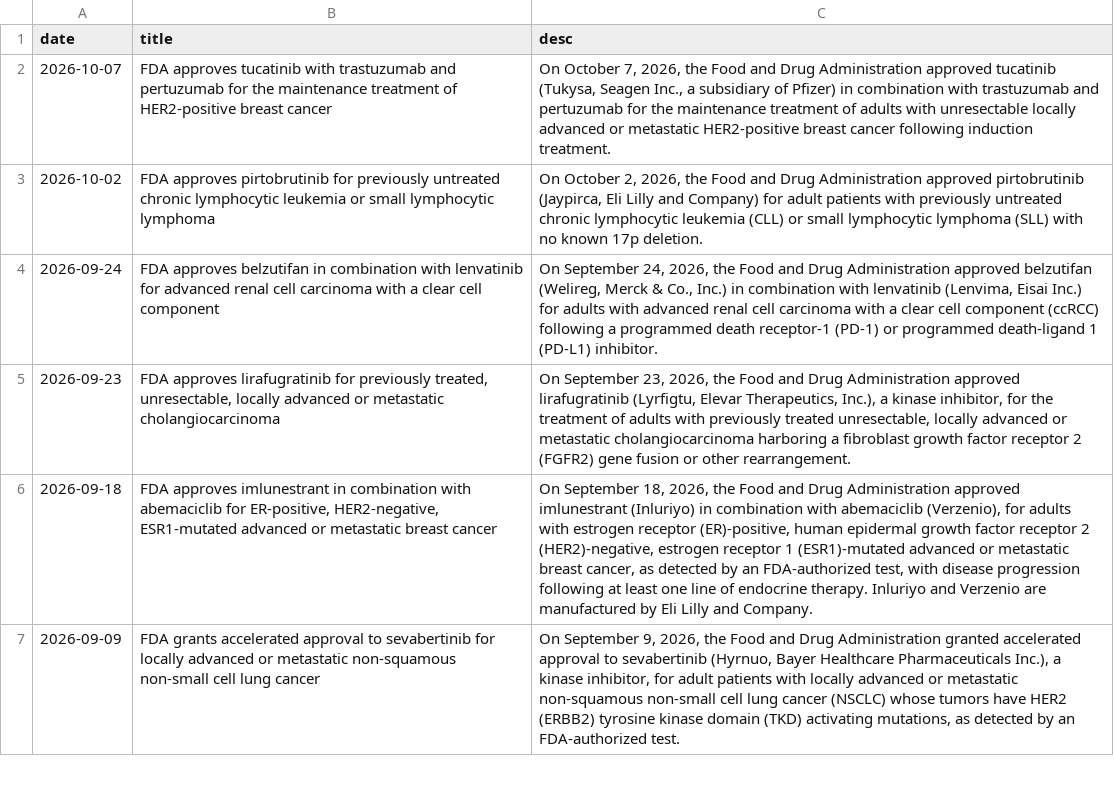
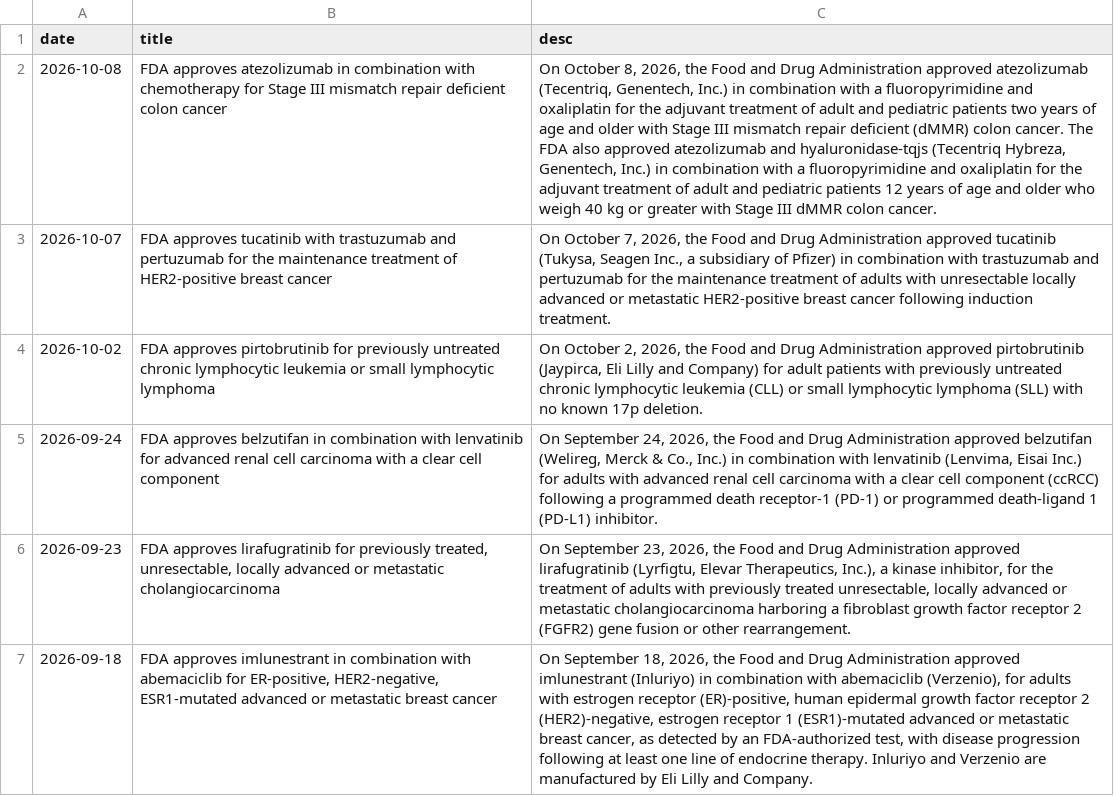
Before and after one commit to pegasustenma/fda-onc-mirror, a TSV file: notifications.tsv, drawn as a sheet; only a part is shown; the shorter side is filled out with more unchanged rows; the diff names each change by its address in the sheet, - before the commit and + after, or states it on an @@ line.

```diff
--- a/notifications.tsv
+++ b/notifications.tsv
+row 2: 2026-10-08 | FDA approves atezolizumab in combination with chemotherapy for Stage III mismatch repair deficient colon cancer | On October 8, 2026, the Food and Drug Administration approved atezolizumab (Tecentriq, Genentech, Inc.) in combination with a fluoropyrimidine and oxaliplatin for the adjuvant treatment of adult and pediatric patients two years of age and older with Stage III mismatch repair deficient (dMMR) colon cancer. The FDA also approved atezolizumab and hyaluronidase-tqjs (Tecentriq Hybreza, Genentech, Inc.) in combination with a fluoropyrimidine and oxaliplatin for the adjuvant treatment of adult and pediatric patients 12 years of age and older who weigh 40 kg or greater with Stage III dMMR colon cancer.
```
Also changed, not shown: 1 other file.
